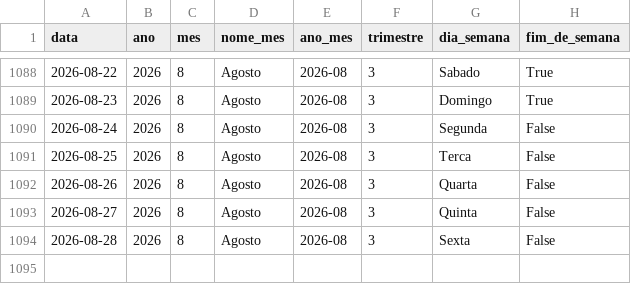
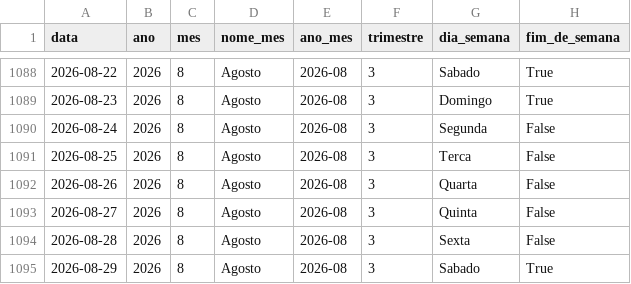
Before and after one commit to Bellmonte/port-gerador-dados, a CSV file: dados/comercial/dim_calendario.csv, drawn as a sheet; only a part is shown, gaps mark what is left out; the diff names each change by its address in the sheet, - before the commit and + after, or states it on an @@ line.

```diff
--- a/dados/comercial/dim_calendario.csv
+++ b/dados/comercial/dim_calendario.csv
+row 1095: 2026-08-29 | 2026 | 8 | Agosto | 2026-08 | 3 | Sabado | True
```
Also changed, not shown: 1 other file.
